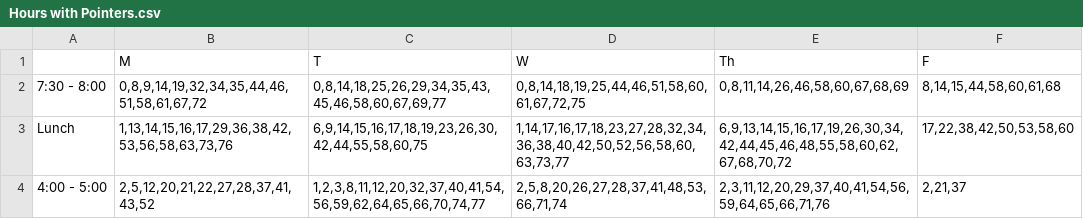
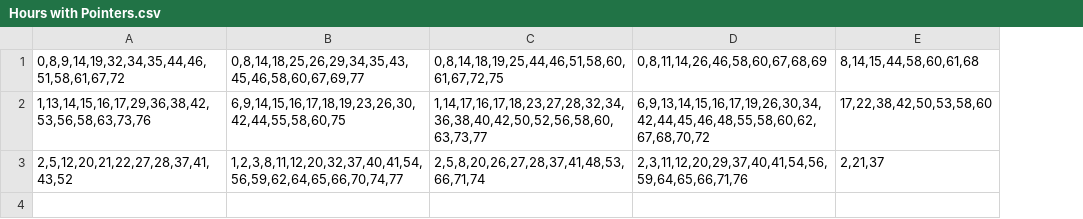
Before and after one commit to GideonWitchel/lasa-office-hours, a CSV file: data/Hours with Pointers.csv, drawn as a sheet; removed rows and columns are numbered as before the commit, all else as after; the diff names each change by its address in the sheet, - before the commit and + after, or states it on an @@ line.

```diff
--- a/data/Hours with Pointers.csv
+++ b/data/Hours with Pointers.csv
-column A, rows 2-4: 7:30 - 8:00 | Lunch | 4:00 - 5:00
-row 1:  | M | T | W | Th | F
```
Also changed, not shown: 3 other files.
